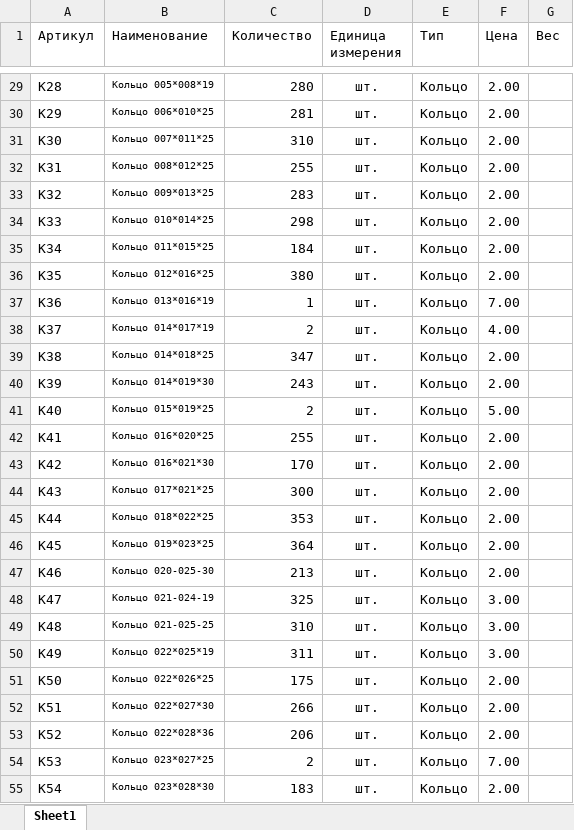
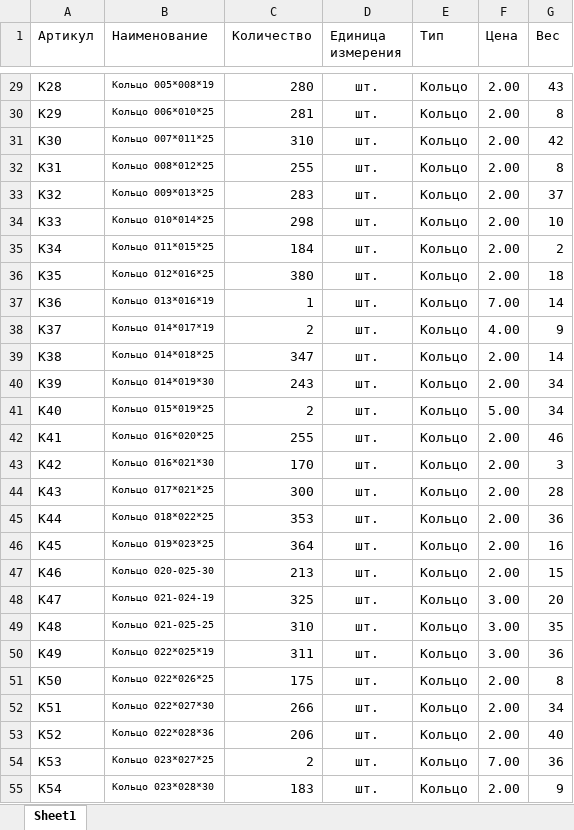
Before and after one commit to CatShredia/ktits-repository, an Excel workbook: task/Ресурсы - Сессия 1/data/data/Комплектующие.xlsx, sheet Sheet1, drawn as a sheet; only a part is shown, gaps mark what is left out; values as stored, in another font and other column widths than the file's, no borders; the diff covers the shown part only; the diff names each change by its address in the sheet, - before the commit and + after, or states it on an @@ line.

```diff
--- a/task/Ресурсы - Сессия 1/data/data/Комплектующие.xlsx (sheet Sheet1)
+++ b/task/Ресурсы - Сессия 1/data/data/Комплектующие.xlsx (sheet Sheet1)
-G29 (Вес): (empty)
+G29 (Вес): 43
-G30 (Вес): (empty)
+G30 (Вес): 8
-G31 (Вес): (empty)
+G31 (Вес): 42
-G32 (Вес): (empty)
+G32 (Вес): 8
-G33 (Вес): (empty)
+G33 (Вес): 37
-G34 (Вес): (empty)
+G34 (Вес): 10
-G35 (Вес): (empty)
+G35 (Вес): 2
-G36 (Вес): (empty)
+G36 (Вес): 18
-G37 (Вес): (empty)
+G37 (Вес): 14
-G38 (Вес): (empty)
+G38 (Вес): 9
-G39 (Вес): (empty)
+G39 (Вес): 14
-G40:G41 (Вес): (empty)
+G40:G41 (Вес): 34
-G42 (Вес): (empty)
+G42 (Вес): 46
-G43 (Вес): (empty)
+G43 (Вес): 3
-G44 (Вес): (empty)
+G44 (Вес): 28
-G45 (Вес): (empty)
+G45 (Вес): 36
-G46 (Вес): (empty)
+G46 (Вес): 16
-G47 (Вес): (empty)
+G47 (Вес): 15
-G48 (Вес): (empty)
+G48 (Вес): 20
-G49 (Вес): (empty)
+G49 (Вес): 35
-G50 (Вес): (empty)
+G50 (Вес): 36
-G51 (Вес): (empty)
+G51 (Вес): 8
-G52 (Вес): (empty)
+G52 (Вес): 34
-G53 (Вес): (empty)
+G53 (Вес): 40
-G54 (Вес): (empty)
+G54 (Вес): 36
-G55 (Вес): (empty)
+G55 (Вес): 9
```
Also changed, not shown: 895 edited cells and cell formats elsewhere in this sheet, 25 other files.
